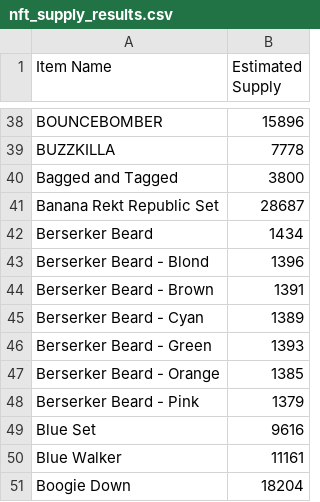
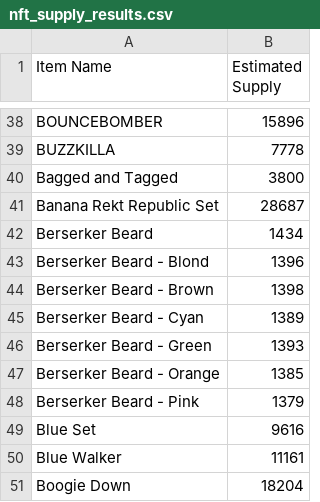
Before and after one commit to Jora199/market, a CSV file: data/nft_supply_results.csv, drawn as a sheet; only a part is shown, gaps mark what is left out.

Commit message:
Update data - 2025-04-15 16:29:49

```diff
--- a/data/nft_supply_results.csv
+++ b/data/nft_supply_results.csv
@@ -43,3 +43,3 @@ Berserker Beard,1434
 Berserker Beard - Blond,1396
-Berserker Beard - Brown,1391
+Berserker Beard - Brown,1398
 Berserker Beard - Cyan,1389
```
